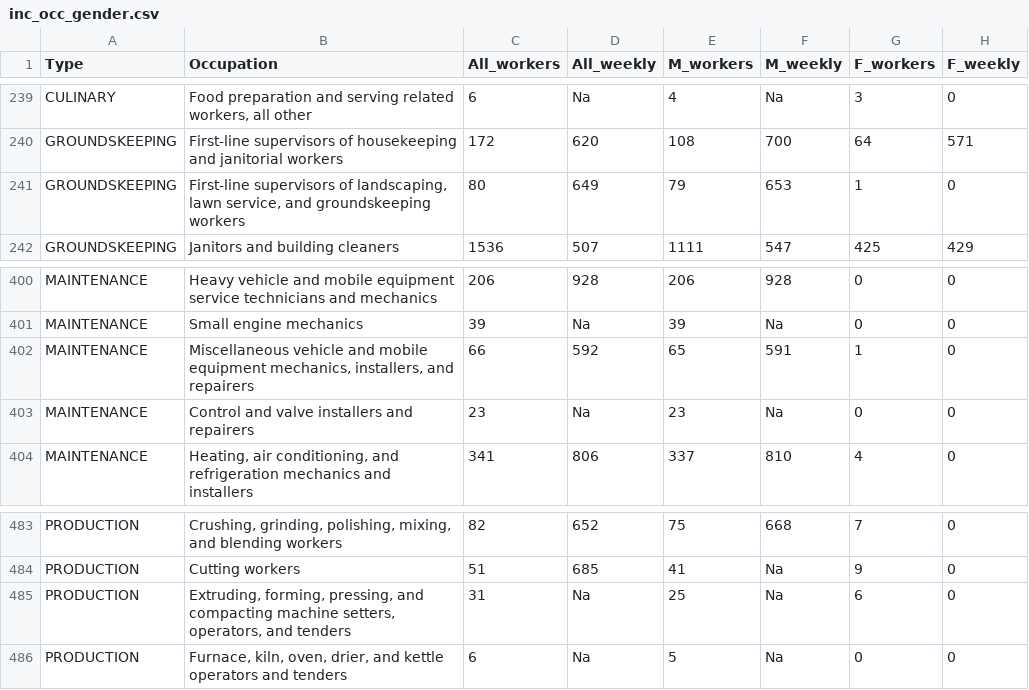
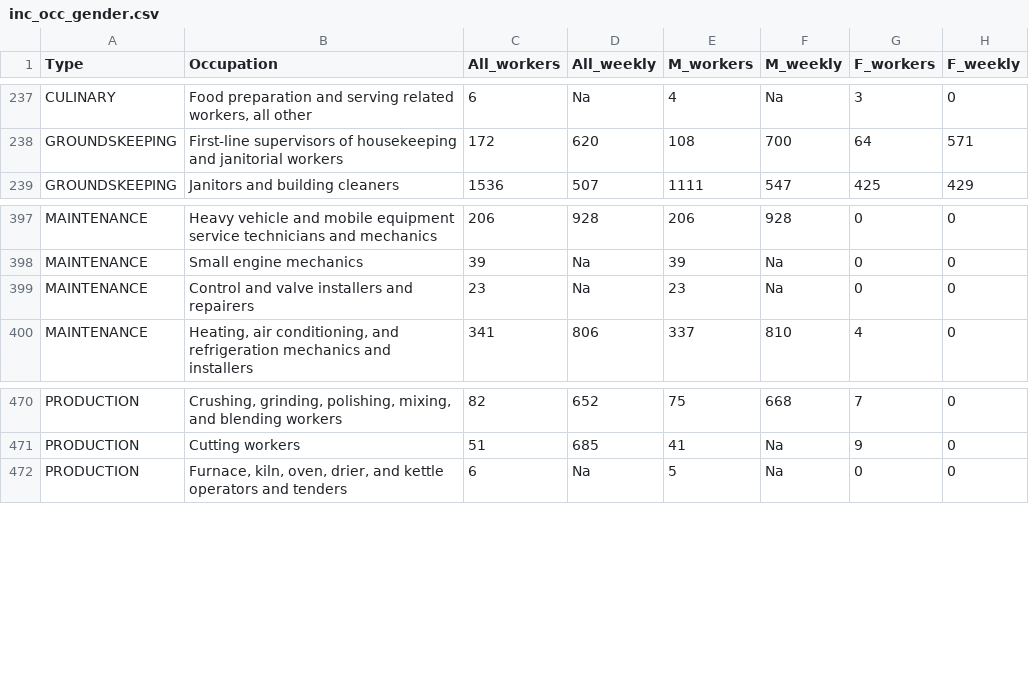
Before and after one commit to srinidhibalaraman/INFO474FinalDeliverable, a CSV file: inc_occ_gender.csv, drawn as a sheet; only a part is shown, gaps mark what is left out; the diff covers the shown part only.

```diff
--- a/inc_occ_gender.csv
+++ b/inc_occ_gender.csv
@@ -240,3 +238,2 @@ CULINARY,"Food preparation and serving related workers, all other",6,Na,4,Na,3,0
 GROUNDSKEEPING,First-line supervisors of housekeeping and janitorial workers,172,620,108,700,64,571
-GROUNDSKEEPING,"First-line supervisors of landscaping, lawn service, and groundskeeping workers",80,649,79,653,1,0
 GROUNDSKEEPING,Janitors and building cleaners,1536,507,1111,547,425,429
@@ -401,3 +398,2 @@ MAINTENANCE,Heavy vehicle and mobile equipment service technicians and mechanics
 MAINTENANCE,Small engine mechanics,39,Na,39,Na,0,0
-MAINTENANCE,"Miscellaneous vehicle and mobile equipment mechanics, installers, and repairers",66,592,65,591,1,0
 MAINTENANCE,Control and valve installers and repairers,23,Na,23,Na,0,0
@@ -484,3 +471,2 @@ PRODUCTION,"Crushing, grinding, polishing, mixing, and blending workers",82,652,
 PRODUCTION,Cutting workers,51,685,41,Na,9,0
-PRODUCTION,"Extruding, forming, pressing, and compacting machine setters, operators, and tenders",31,Na,25,Na,6,0
 PRODUCTION,"Furnace, kiln, oven, drier, and kettle operators and tenders",6,Na,5,Na,0,0
```
Also changed, not shown: 11 removed rows elsewhere in this file, 2 other files.
